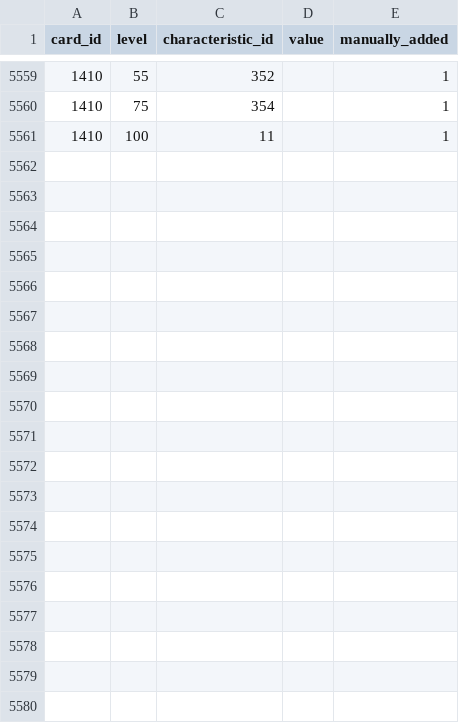
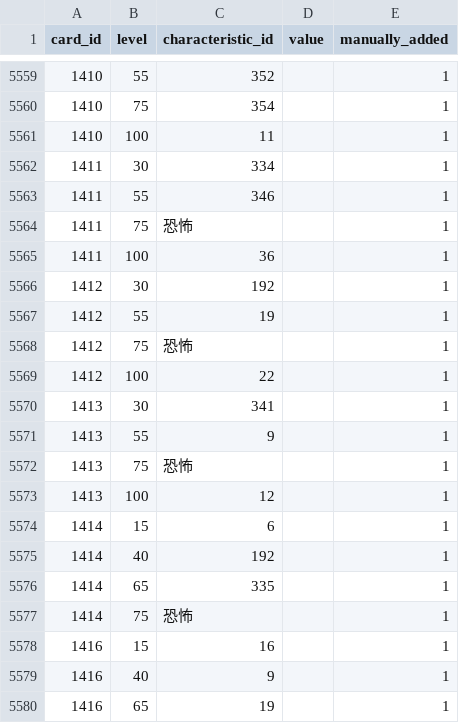
Before and after one commit to a1sareru/shoot300k, a CSV file: public/data/card_give_characteristic_grow_list.csv, drawn as a sheet; only a part is shown, gaps mark what is left out; the diff covers the shown part only; the diff names each change by its address in the sheet, - before the commit and + after, or states it on an @@ line.

```diff
--- a/public/data/card_give_characteristic_grow_list.csv
+++ b/public/data/card_give_characteristic_grow_list.csv
+row 5562: 1411 | 30 | 334 |  | 1
+row 5563: 1411 | 55 | 346 |  | 1
+row 5564: 1411 | 75 | 恐怖 |  | 1
+row 5565: 1411 | 100 | 36 |  | 1
+row 5566: 1412 | 30 | 192 |  | 1
+row 5567: 1412 | 55 | 19 |  | 1
+row 5568: 1412 | 75 | 恐怖 |  | 1
+row 5569: 1412 | 100 | 22 |  | 1
+row 5570: 1413 | 30 | 341 |  | 1
+row 5571: 1413 | 55 | 9 |  | 1
+row 5572: 1413 | 75 | 恐怖 |  | 1
+row 5573: 1413 | 100 | 12 |  | 1
+row 5574: 1414 | 15 | 6 |  | 1
+row 5575: 1414 | 40 | 192 |  | 1
+row 5576: 1414 | 65 | 335 |  | 1
+row 5577: 1414 | 75 | 恐怖 |  | 1
+row 5578: 1416 | 15 | 16 |  | 1
+row 5579: 1416 | 40 | 9 |  | 1
+row 5580: 1416 | 65 | 19 |  | 1
```
Also changed, not shown: 9 added rows elsewhere in this file, public/data/card_give_characteristic.csv, public/data/character_card.csv, 2 other files.
